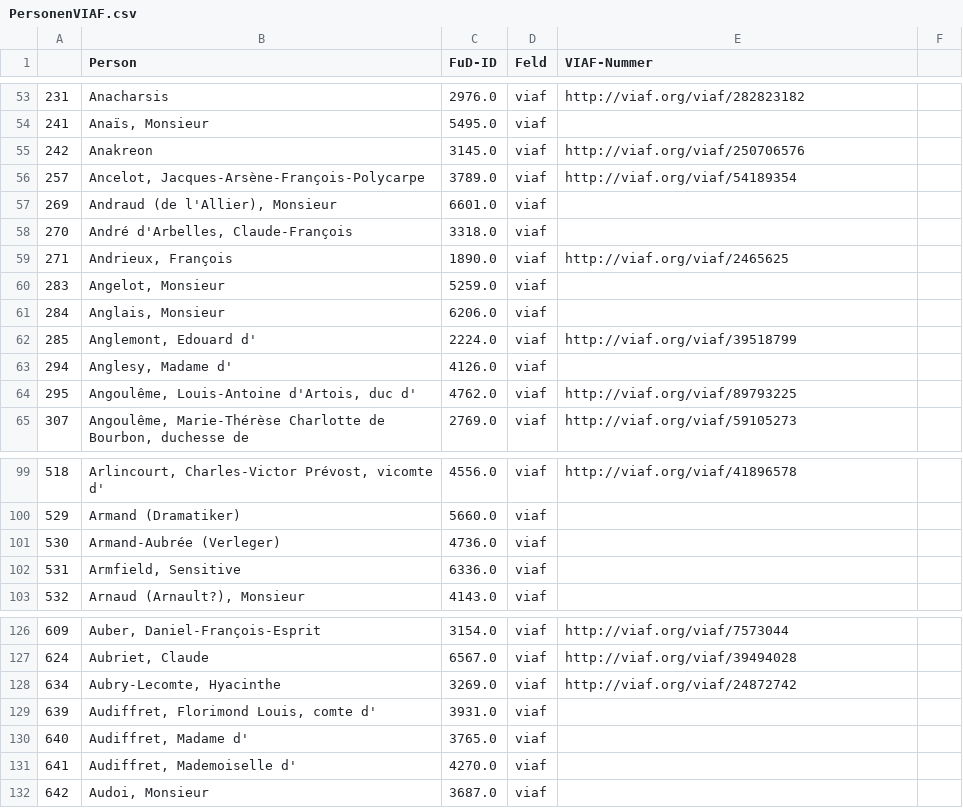
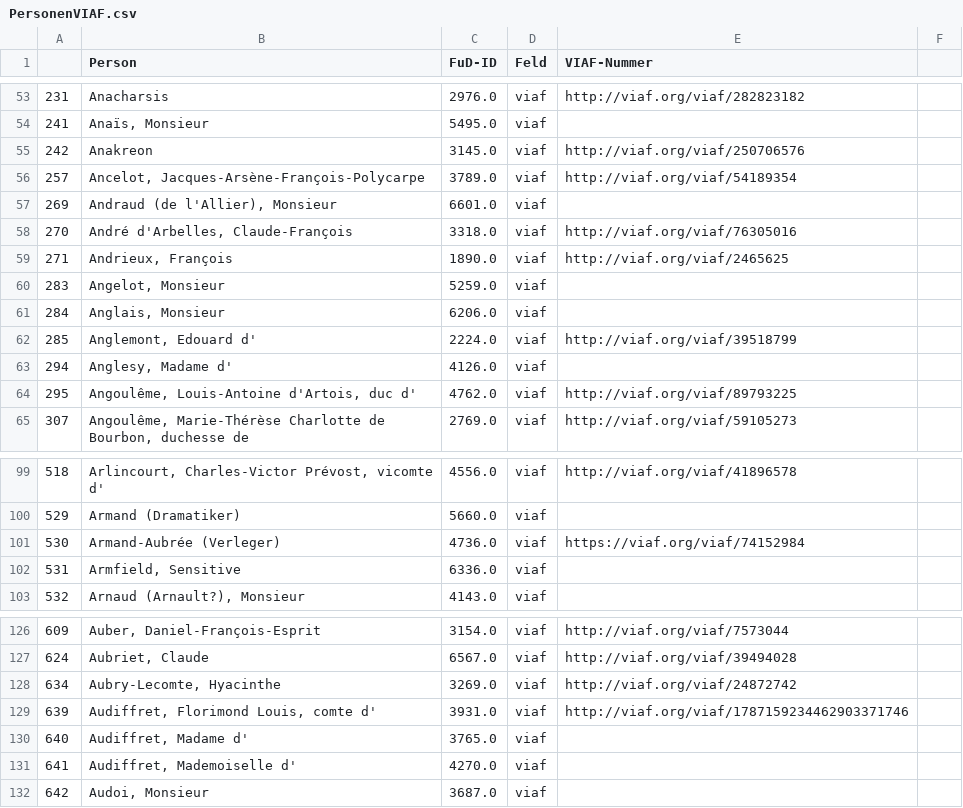
Before and after one commit to dhi-digital-humanities/constance-de-salm, a CSV file: Fud_Tables/PersonenVIAF.csv, drawn as a sheet; only a part is shown, gaps mark what is left out; the diff covers the shown part only.

Commit message:
Update PersonenVIAF.csv
Vérification des identifiants et ajouts des identifiants non trouvés lors de la réconciliation pour la lettre A.

```diff
--- a/Fud_Tables/PersonenVIAF.csv
+++ b/Fud_Tables/PersonenVIAF.csv
@@ -57,3 +57,3 @@
 269,"Andraud (de l'Allier), Monsieur",6601.0,viaf,
-270,"André d'Arbelles, Claude-François",3318.0,viaf,
+270,"André d'Arbelles, Claude-François",3318.0,viaf,http://viaf.org/viaf/76305016
 271,"Andrieux, François",1890.0,viaf,http://viaf.org/viaf/2465625
@@ -100,3 +100,3 @@
 529,Armand (Dramatiker),5660.0,viaf,
-530,Armand-Aubrée (Verleger),4736.0,viaf,
+530,Armand-Aubrée (Verleger),4736.0,viaf,https://viaf.org/viaf/74152984
 531,"Armfield, Sensitive",6336.0,viaf,
@@ -128,3 +128,3 @@
 634,"Aubry-Lecomte, Hyacinthe",3269.0,viaf,http://viaf.org/viaf/24872742
-639,"Audiffret, Florimond Louis, comte d'",3931.0,viaf,
+639,"Audiffret, Florimond Louis, comte d'",3931.0,viaf,http://viaf.org/viaf/1787159234462903371746
 640,"Audiffret, Madame d'",3765.0,viaf,
```
Also changed, not shown: 8 edited cells elsewhere in this file.
